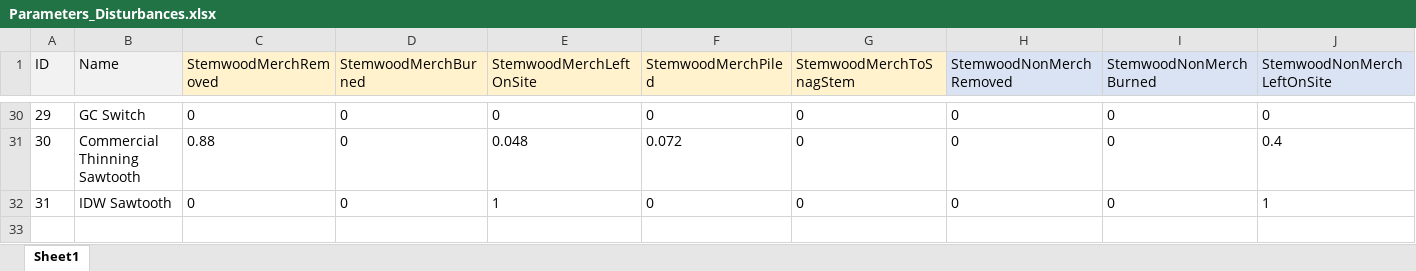
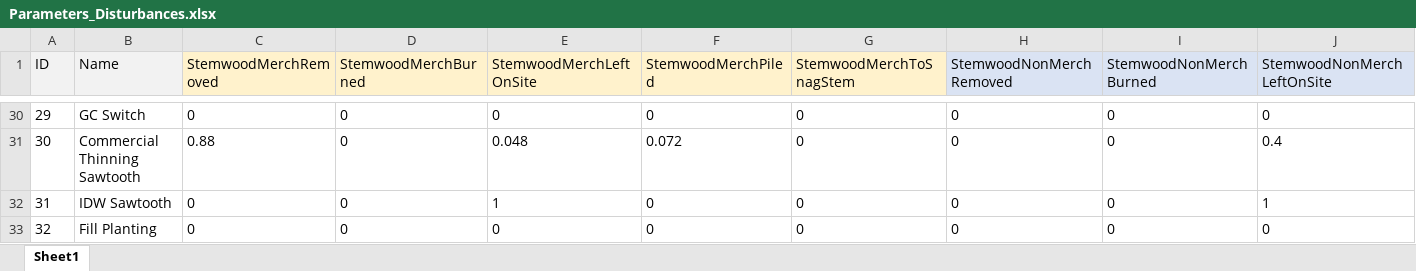
Before and after one commit to RobbieHember/fcgadgets, an Excel workbook: cbrunner/Parameters/Parameters_Disturbances.xlsx, sheet Sheet1, drawn as a sheet; only a part is shown, gaps mark what is left out; values as stored, in another font and other column widths than the file's, no borders; rows hold the shown columns only; the diff names each change by its address in the sheet, - before the commit and + after, or states it on an @@ line.

```diff
--- a/cbrunner/Parameters/Parameters_Disturbances.xlsx (sheet Sheet1)
+++ b/cbrunner/Parameters/Parameters_Disturbances.xlsx (sheet Sheet1)
+row 33: 32 | Fill Planting | 0 | 0 | 0 | 0 | 0 | 0 | 0 | 0
```
Also changed, not shown: 5 other files.
